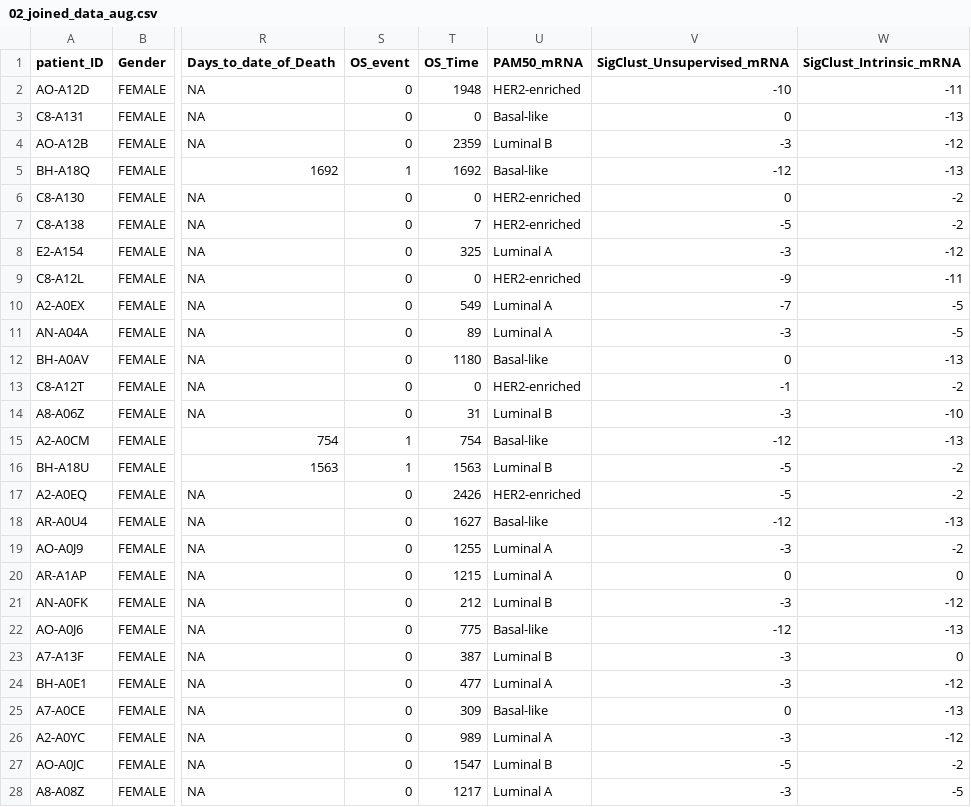
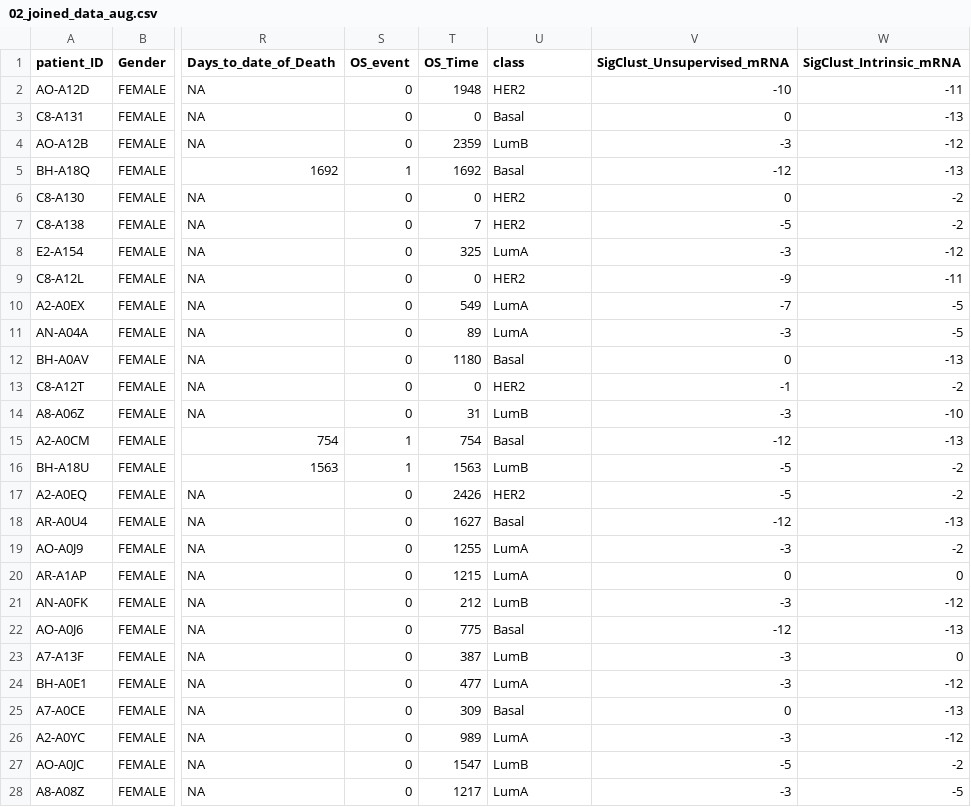
Before and after one commit to rforbiodatascience/2020_group07_shinyApp, a CSV file: data/02_joined_data_aug.csv, drawn as a sheet; only a part is shown, gaps mark what is left out; the diff covers the shown part only; the diff names each change by its address in the sheet, - before the commit and + after, or states it on an @@ line.

```diff
--- a/data/02_joined_data_aug.csv
+++ b/data/02_joined_data_aug.csv
-U1: PAM50_mRNA
+U1: class
-U2 (class): HER2-enriched
+U2 (class): HER2
-U3 (class): Basal-like
+U3 (class): Basal
-U4 (class): Luminal B
+U4 (class): LumB
-U5 (class): Basal-like
+U5 (class): Basal
-U6:U7 (class): HER2-enriched
+U6:U7 (class): HER2
-U8 (class): Luminal A
+U8 (class): LumA
-U9 (class): HER2-enriched
+U9 (class): HER2
-U10:U11 (class): Luminal A
+U10:U11 (class): LumA
-U12 (class): Basal-like
+U12 (class): Basal
-U13 (class): HER2-enriched
+U13 (class): HER2
-U14 (class): Luminal B
+U14 (class): LumB
-U15 (class): Basal-like
+U15 (class): Basal
-U16 (class): Luminal B
+U16 (class): LumB
-U17 (class): HER2-enriched
+U17 (class): HER2
-U18 (class): Basal-like
+U18 (class): Basal
-U19:U20 (class): Luminal A
+U19:U20 (class): LumA
-U21 (class): Luminal B
+U21 (class): LumB
-U22 (class): Basal-like
+U22 (class): Basal
-U23 (class): Luminal B
+U23 (class): LumB
-U24 (class): Luminal A
+U24 (class): LumA
-U25 (class): Basal-like
+U25 (class): Basal
-U26 (class): Luminal A
+U26 (class): LumA
-U27 (class): Luminal B
+U27 (class): LumB
-U28 (class): Luminal A
+U28 (class): LumA
```
Also changed, not shown: 50 edited cells elsewhere in this file, 3 other files.
